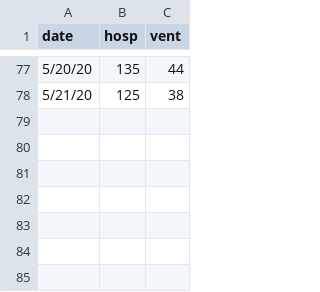
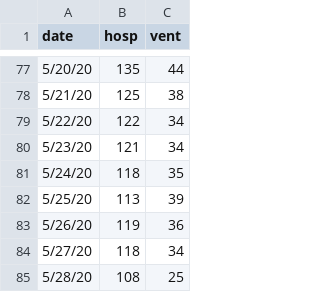
Before and after one commit to pennsignals/bayes-chime, a CSV file: data/Downtown_ts.csv, drawn as a sheet; only a part is shown, gaps mark what is left out; the diff names each change by its address in the sheet, - before the commit and + after, or states it on an @@ line.

```diff
--- a/data/Downtown_ts.csv
+++ b/data/Downtown_ts.csv
+row 79: 5/22/20 | 122 | 34
+row 80: 5/23/20 | 121 | 34
+row 81: 5/24/20 | 118 | 35
+row 82: 5/25/20 | 113 | 39
+row 83: 5/26/20 | 119 | 36
+row 84: 5/27/20 | 118 | 34
+row 85: 5/28/20 | 108 | 25
```
Also changed, not shown: data/CCH_ts.csv, data/HUP_ts.csv, 4 other files.
